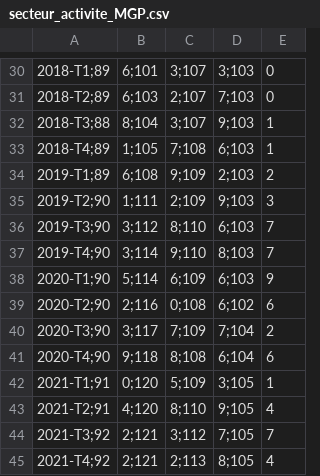
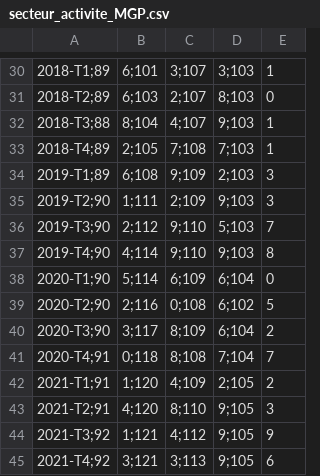
Before and after one commit to Atelier-parisien-d-urbanisme/Observatoire-economie-paris, a CSV file: 2_Evolution_de_l_emploi/2_3_Secteur_activite/secteur_activite_MGP.csv, drawn as a sheet; only a part is shown, gaps mark what is left out; the diff covers the shown part only.

```diff
--- a/2_Evolution_de_l_emploi/2_3_Secteur_activite/secteur_activite_MGP.csv
+++ b/2_Evolution_de_l_emploi/2_3_Secteur_activite/secteur_activite_MGP.csv
@@ -30,16 +30,16 @@
-2018-T1;89,6;101,3;107,3;103,0
-2018-T2;89,6;103,2;107,7;103,0
-2018-T3;88,8;104,3;107,9;103,1
-2018-T4;89,1;105,7;108,6;103,1
-2019-T1;89,6;108,9;109,2;103,2
+2018-T1;89,6;101,3;107,3;103,1
+2018-T2;89,6;103,2;107,8;103,0
+2018-T3;88,8;104,4;107,9;103,1
+2018-T4;89,2;105,7;108,7;103,1
+2019-T1;89,6;108,9;109,2;103,3
 2019-T2;90,1;111,2;109,9;103,3
-2019-T3;90,3;112,8;110,6;103,7
-2019-T4;90,3;114,9;110,8;103,7
-2020-T1;90,5;114,6;109,6;103,9
-2020-T2;90,2;116,0;108,6;102,6
-2020-T3;90,3;117,7;109,7;104,2
-2020-T4;90,9;118,8;108,6;104,6
-2021-T1;91,0;120,5;109,3;105,1
-2021-T2;91,4;120,8;110,9;105,4
-2021-T3;92,2;121,3;112,7;105,7
-2021-T4;92,2;121,2;113,8;105,4
+2019-T3;90,2;112,9;110,5;103,7
+2019-T4;90,4;114,9;110,9;103,8
+2020-T1;90,5;114,6;109,6;104,0
+2020-T2;90,2;116,0;108,6;102,5
+2020-T3;90,3;117,8;109,6;104,2
+2020-T4;91,0;118,8;108,7;104,7
+2021-T1;91,1;120,4;109,2;105,2
+2021-T2;91,4;120,8;110,9;105,3
+2021-T3;92,1;121,4;112,9;105,9
+2021-T4;92,3;121,3;113,9;105,6
```
Also changed, not shown: 2 added rows, 1 removed row and 42 edited cells elsewhere in this file.
